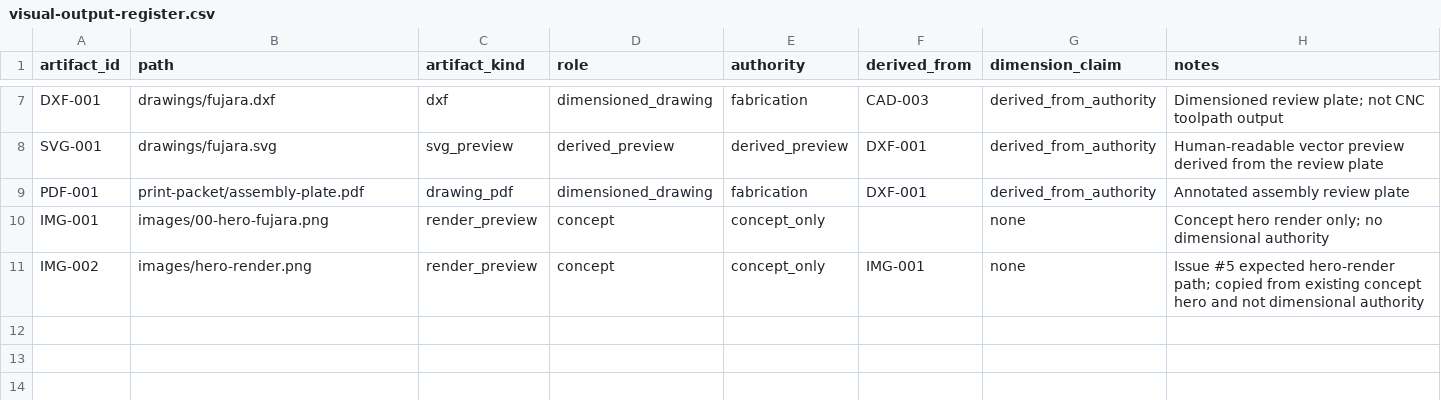
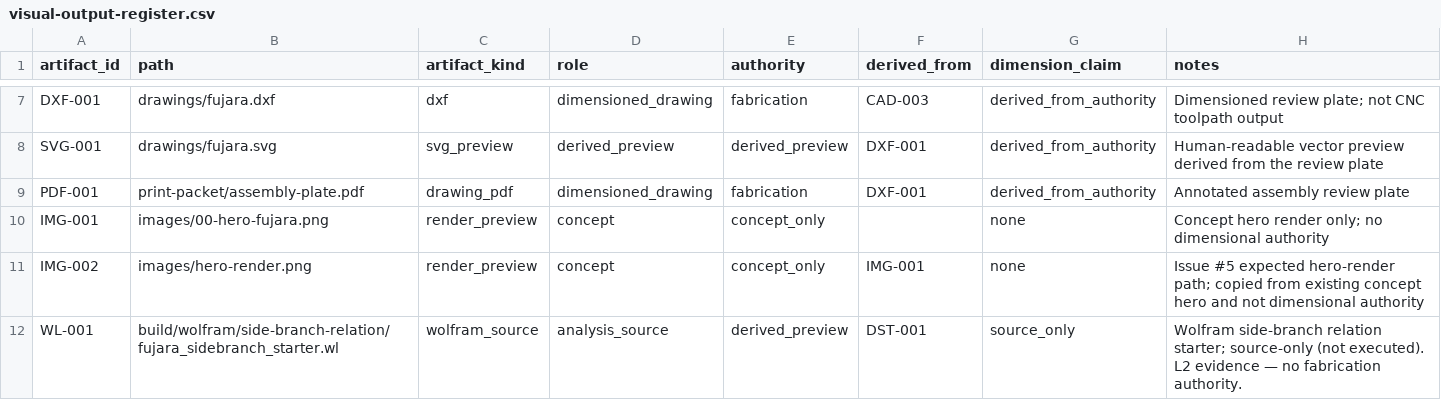
Before and after one commit to tonykoop/fujara, a CSV file: visual-output-register.csv, drawn as a sheet; only a part is shown, gaps mark what is left out.

```diff
--- a/visual-output-register.csv
+++ b/visual-output-register.csv
@@ -11 +11,2 @@ IMG-001,images/00-hero-fujara.png,render_preview,concept,concept_only,,none,Conc
 IMG-002,images/hero-render.png,render_preview,concept,concept_only,IMG-001,none,Issue #5 expected hero-render path; copied from existing concept hero and not dimensional authority
+WL-001,build/wolfram/side-branch-relation/fujara_sidebranch_starter.wl,wolfram_source,analysis_source,derived_preview,DST-001,source_only,Wolfram side-branch relation starter; source-only (not executed). L2 evidence — no fabrication authority.
```
Also changed, not shown: 5 other files.
